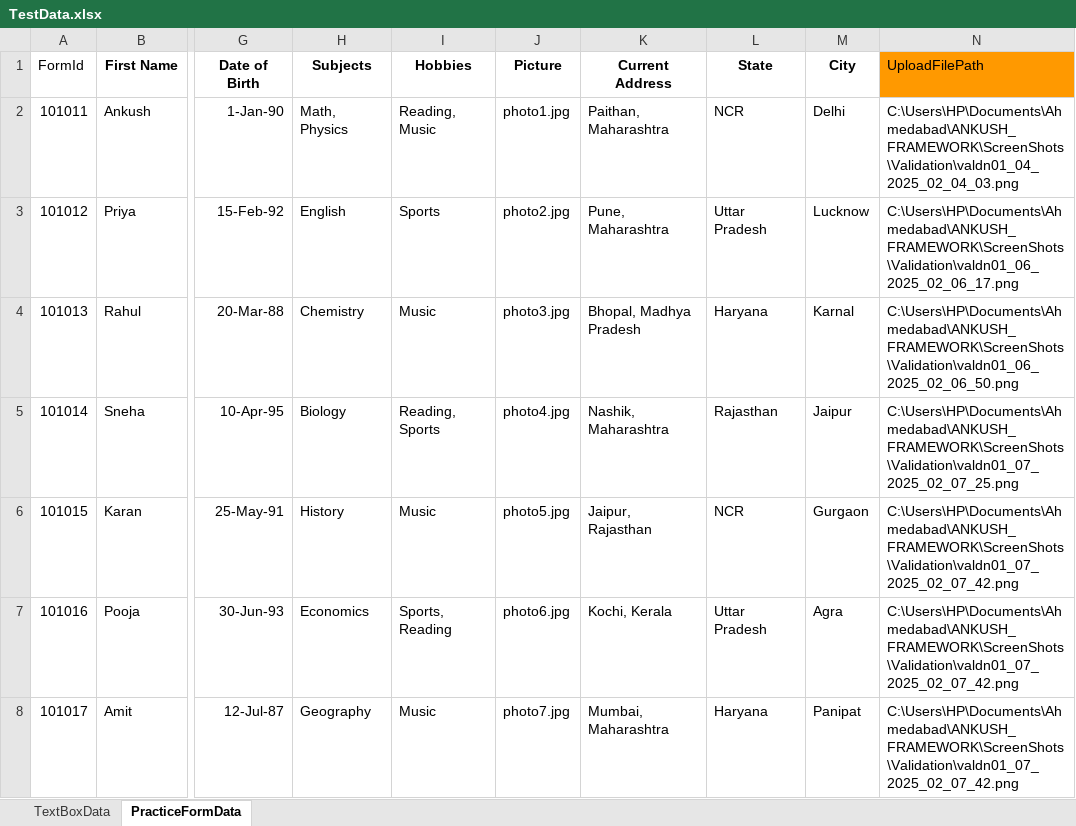
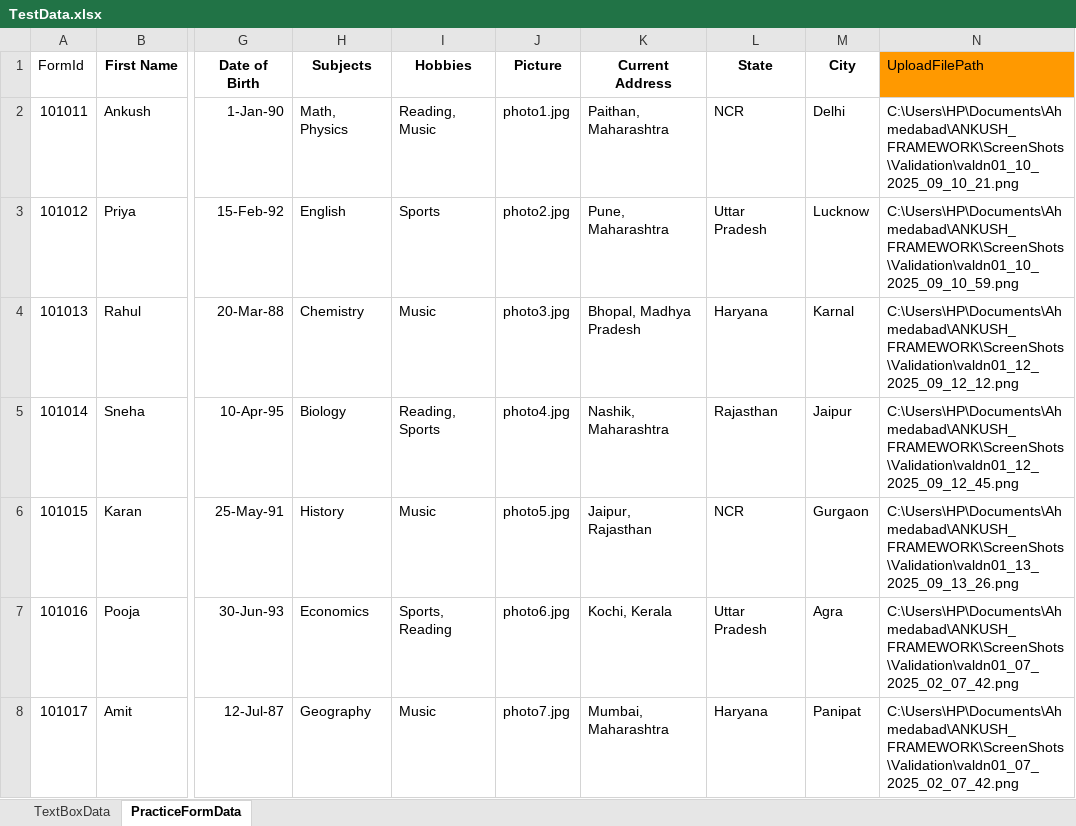
Before and after one commit to AnkushAgle/DemoFrameWork, an Excel workbook: ExcelFiles/TestData.xlsx, sheet PracticeFormData, drawn as a sheet; only a part is shown, gaps mark what is left out; values as stored, in another font and other column widths than the file's, no borders; the diff names each change by its address in the sheet, - before the commit and + after, or states it on an @@ line.

```diff
--- a/ExcelFiles/TestData.xlsx (sheet PracticeFormData)
+++ b/ExcelFiles/TestData.xlsx (sheet PracticeFormData)
-N2 (UploadFilePath): C:\Users\HP\Documents\Ahmedabad\ANKUSH_FRAMEWORK\ScreenShots\Validation\valdn01_04_2025_02_04_03.png
+N2 (UploadFilePath): C:\Users\HP\Documents\Ahmedabad\ANKUSH_FRAMEWORK\ScreenShots\Validation\valdn01_10_2025_09_10_21.png
-N3 (UploadFilePath): C:\Users\HP\Documents\Ahmedabad\ANKUSH_FRAMEWORK\ScreenShots\Validation\valdn01_06_2025_02_06_17.png
+N3 (UploadFilePath): C:\Users\HP\Documents\Ahmedabad\ANKUSH_FRAMEWORK\ScreenShots\Validation\valdn01_10_2025_09_10_59.png
-N4 (UploadFilePath): C:\Users\HP\Documents\Ahmedabad\ANKUSH_FRAMEWORK\ScreenShots\Validation\valdn01_06_2025_02_06_50.png
+N4 (UploadFilePath): C:\Users\HP\Documents\Ahmedabad\ANKUSH_FRAMEWORK\ScreenShots\Validation\valdn01_12_2025_09_12_12.png
-N5 (UploadFilePath): C:\Users\HP\Documents\Ahmedabad\ANKUSH_FRAMEWORK\ScreenShots\Validation\valdn01_07_2025_02_07_25.png
+N5 (UploadFilePath): C:\Users\HP\Documents\Ahmedabad\ANKUSH_FRAMEWORK\ScreenShots\Validation\valdn01_12_2025_09_12_45.png
-N6 (UploadFilePath): C:\Users\HP\Documents\Ahmedabad\ANKUSH_FRAMEWORK\ScreenShots\Validation\valdn01_07_2025_02_07_42.png
+N6 (UploadFilePath): C:\Users\HP\Documents\Ahmedabad\ANKUSH_FRAMEWORK\ScreenShots\Validation\valdn01_13_2025_09_13_26.png
```
Also changed, not shown: 18 other files.
